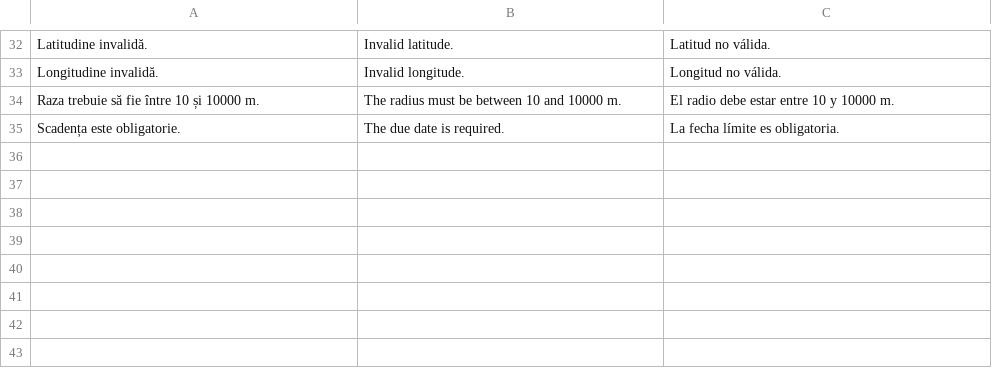
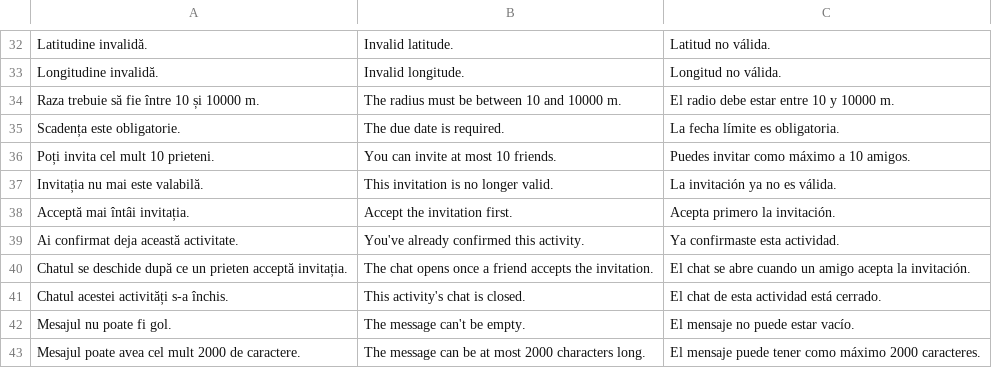
Before and after one commit to CapitanAlunaFiarta/SOPM-whatever-app, a TSV file: backend/task-service/src/main/resources/i18n/messages.tsv, drawn as a sheet; only a part is shown, gaps mark what is left out.

```diff
--- a/backend/task-service/src/main/resources/i18n/messages.tsv
+++ b/backend/task-service/src/main/resources/i18n/messages.tsv
@@ -35 +35,9 @@ Raza trebuie să fie între 10 și 10000 m.	The radius must be between 10 and 10
 Scadența este obligatorie.	The due date is required.	La fecha límite es obligatoria.
+Poți invita cel mult 10 prieteni.	You can invite at most 10 friends.	Puedes invitar como máximo a 10 amigos.
+Invitația nu mai este valabilă.	This invitation is no longer valid.	La invitación ya no es válida.
+Acceptă mai întâi invitația.	Accept the invitation first.	Acepta primero la invitación.
+Ai confirmat deja această activitate.	You've already confirmed this activity.	Ya confirmaste esta actividad.
+Chatul se deschide după ce un prieten acceptă invitația.	The chat opens once a friend accepts the invitation.	El chat se abre cuando un amigo acepta la invitación.
+Chatul acestei activități s-a închis.	This activity's chat is closed.	El chat de esta actividad está cerrado.
+Mesajul nu poate fi gol.	The message can't be empty.	El mensaje no puede estar vacío.
+Mesajul poate avea cel mult 2000 de caractere.	The message can be at most 2000 characters long.	El mensaje puede tener como máximo 2000 caracteres.
```
Also changed, not shown: 26 other files.
